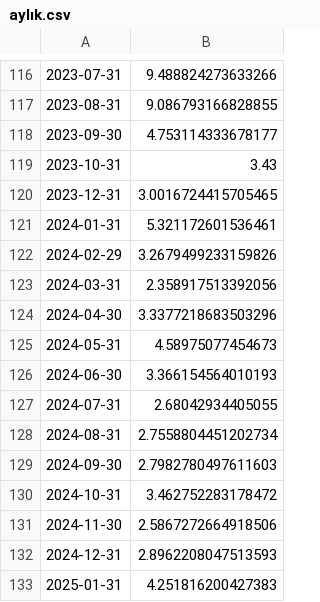
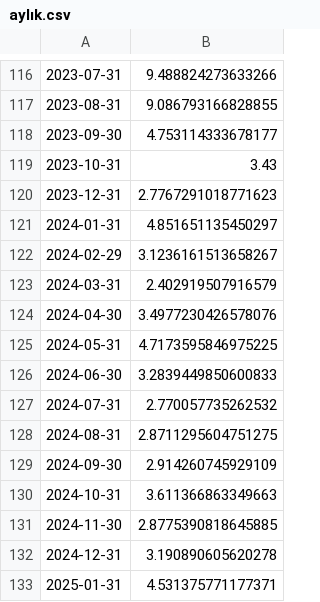
Before and after one commit to mutlususamuru/streamlit-inflation, a CSV file: aylık.csv, drawn as a sheet; only a part is shown, gaps mark what is left out.

```diff
--- a/aylık.csv
+++ b/aylık.csv
@@ -119,15 +119,15 @@
 2023-10-31,3.43
-2023-12-31,3.0016724415705465
-2024-01-31,5.321172601536461
-2024-02-29,3.2679499233159826
-2024-03-31,2.358917513392056
-2024-04-30,3.3377218683503296
-2024-05-31,4.58975077454673
-2024-06-30,3.366154564010193
-2024-07-31,2.68042934405055
-2024-08-31,2.7558804451202734
-2024-09-30,2.7982780497611603
-2024-10-31,3.462752283178472
-2024-11-30,2.5867272664918506
-2024-12-31,2.8962208047513593
-2025-01-31,4.251816200427383
+2023-12-31,2.7767291018771623
+2024-01-31,4.851651135450297
+2024-02-29,3.1236161513658267
+2024-03-31,2.402919507916579
+2024-04-30,3.4977230426578076
+2024-05-31,4.7173595846975225
+2024-06-30,3.2839449850600833
+2024-07-31,2.770057735262532
+2024-08-31,2.8711295604751275
+2024-09-30,2.914260745929109
+2024-10-31,3.611366863349663
+2024-11-30,2.8775390818645885
+2024-12-31,3.190890605620278
+2025-01-31,4.531375771177371
```
Also changed, not shown: yıllıktahmin.csv.
